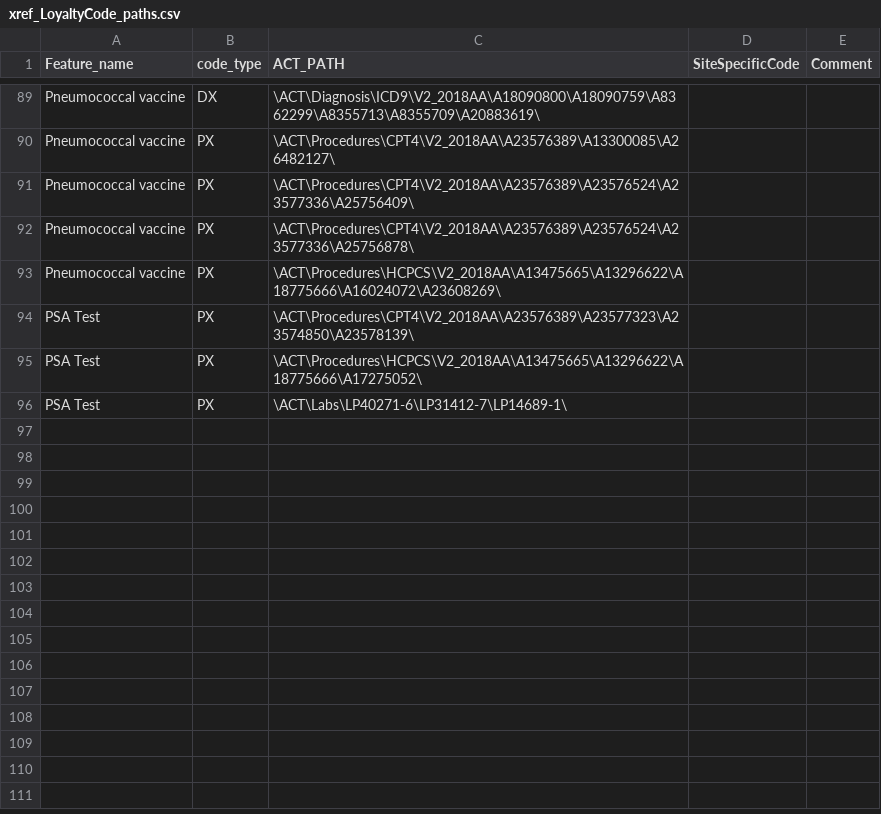
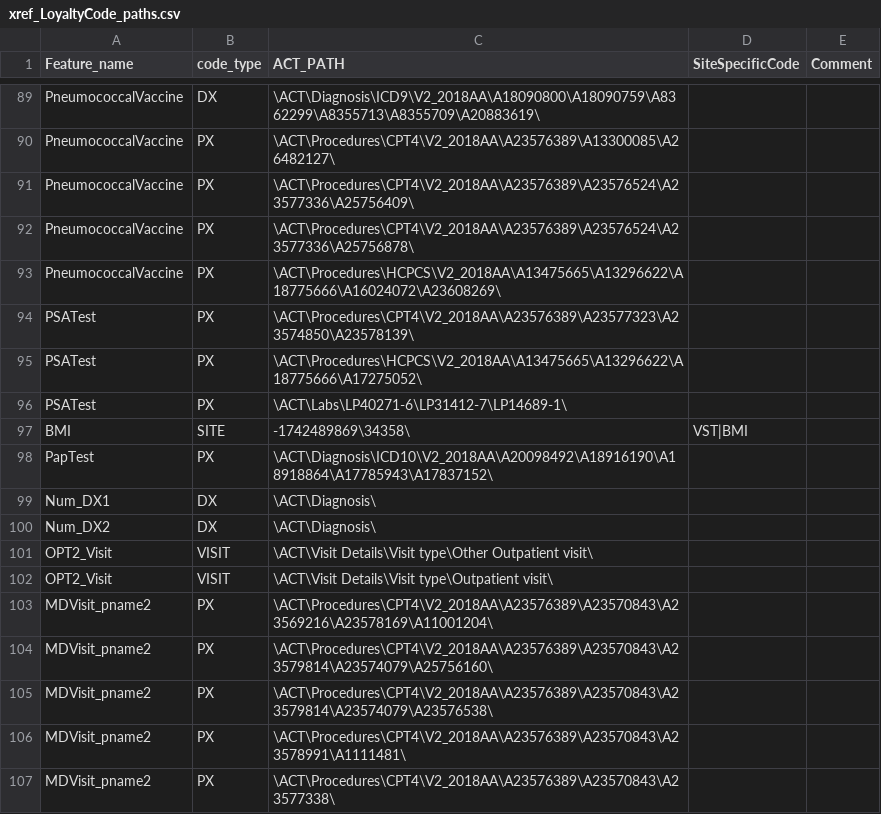
Before and after one commit to i2b2plugins/loyalty_cohort, a CSV file: xref_LoyaltyCode_paths.csv, drawn as a sheet; only a part is shown, gaps mark what is left out; the diff covers the shown part only; the diff names each change by its address in the sheet, - before the commit and + after, or states it on an @@ line.

```diff
--- a/xref_LoyaltyCode_paths.csv
+++ b/xref_LoyaltyCode_paths.csv
-A89:A93 (Feature_name): Pneumococcal vaccine
+A89:A93 (Feature_name): PneumococcalVaccine
-A94:A96 (Feature_name): PSA Test
+A94:A96 (Feature_name): PSATest
+row 97: BMI | SITE | -1742489869\34358\ | VST|BMI
+row 98: PapTest | PX | \ACT\Diagnosis\ICD10\V2_2018AA\A20098492\A18916190\A18918864\A17785943\A17837152\
+row 99: Num_DX1 | DX | \ACT\Diagnosis\
+row 100: Num_DX2 | DX | \ACT\Diagnosis\
+row 101: OPT2_Visit | VISIT | \ACT\Visit Details\Visit type\Other Outpatient visit\
+row 102: OPT2_Visit | VISIT | \ACT\Visit Details\Visit type\Outpatient visit\
+row 103: MDVisit_pname2 | PX | \ACT\Procedures\CPT4\V2_2018AA\A23576389\A23570843\A23569216\A23578169\A11001204\
+row 104: MDVisit_pname2 | PX | \ACT\Procedures\CPT4\V2_2018AA\A23576389\A23570843\A23579814\A23574079\A25756160\
+row 105: MDVisit_pname2 | PX | \ACT\Procedures\CPT4\V2_2018AA\A23576389\A23570843\A23579814\A23574079\A23576538\
+row 106: MDVisit_pname2 | PX | \ACT\Procedures\CPT4\V2_2018AA\A23576389\A23570843\A23578991\A1111481\
+row 107: MDVisit_pname2 | PX | \ACT\Procedures\CPT4\V2_2018AA\A23576389\A23570843\A23577338\
```
Also changed, not shown: 21 added rows and 59 edited cells elsewhere in this file, 1 other file.
